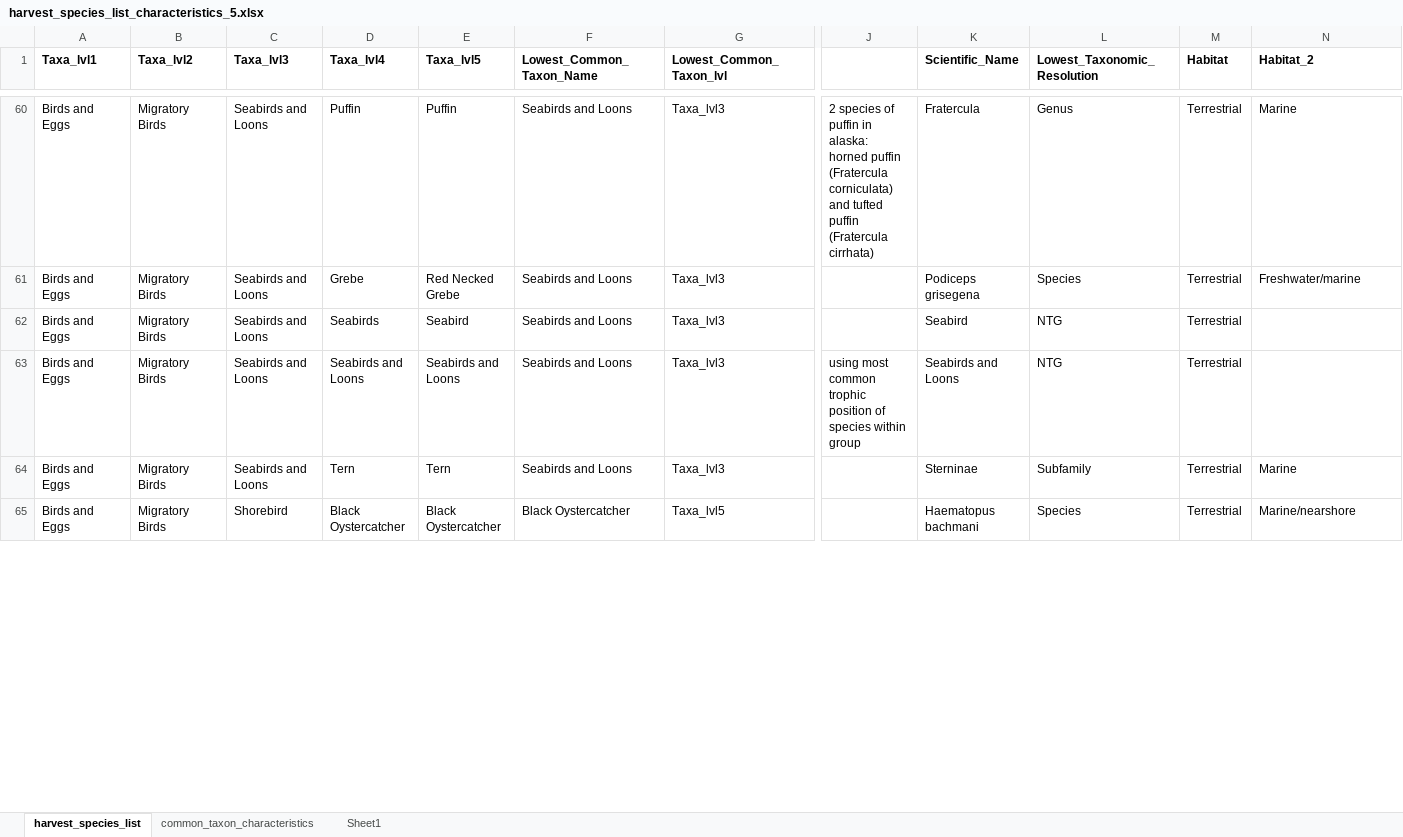
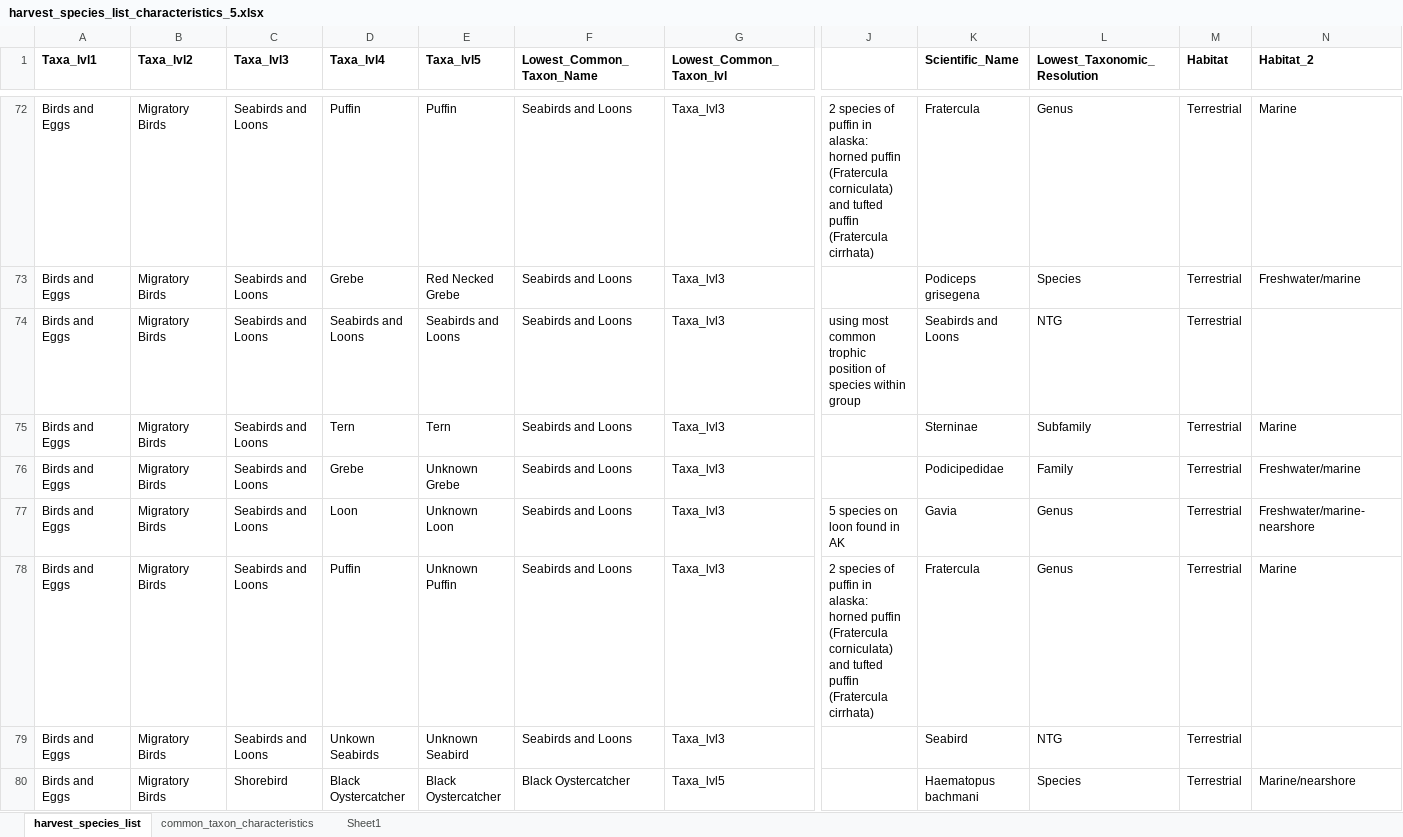
Before and after one commit to mariegutgesell/Wild_Foods, an Excel workbook: data/harvest_species_list_characteristics_5.xlsx, sheet harvest_species_list, drawn as a sheet; only a part is shown, gaps mark what is left out; values as stored, in another font and other column widths than the file's, no borders; removed rows and columns are numbered as before the commit, all else as after; rows hold the shown columns only; the diff covers the shown part only; the diff names each change by its address in the sheet, - before the commit and + after, or states it on an @@ line.

```diff
--- a/data/harvest_species_list_characteristics_5.xlsx (sheet harvest_species_list)
+++ b/data/harvest_species_list_characteristics_5.xlsx (sheet harvest_species_list)
-row 62: Birds and Eggs | Migratory Birds | Seabirds and Loons | Seabirds | Seabird | Seabirds and Loons | Taxa_lvl3 |  | Seabird | NTG | Terrestrial
+row 76: Birds and Eggs | Migratory Birds | Seabirds and Loons | Grebe | Unknown Grebe | Seabirds and Loons | Taxa_lvl3 |  | Podicipedidae | Family | Terrestrial | Freshwater/marine
+row 77: Birds and Eggs | Migratory Birds | Seabirds and Loons | Loon | Unknown Loon | Seabirds and Loons | Taxa_lvl3 | 5 species on loon found in AK | Gavia | Genus | Terrestrial | Freshwater/marine-nearshore
+row 78: Birds and Eggs | Migratory Birds | Seabirds and Loons | Puffin | Unknown Puffin | Seabirds and Loons | Taxa_lvl3 | 2 species of puffin in alaska: horned puffin (Fratercula corniculata) and tufted puffin (Fratercula cirrhata) | Fratercula | Genus | Terrestrial | Marine
+row 79: Birds and Eggs | Migratory Birds | Seabirds and Loons | Unkown Seabirds | Unknown Seabird | Seabirds and Loons | Taxa_lvl3 |  | Seabird | NTG | Terrestrial
```
Also changed, not shown: 52 added rows, 12 removed rows, 2 moved rows, 85 edited cells and cell formats elsewhere in this sheet, sheet common_taxon_characteristics, 6 other files.
